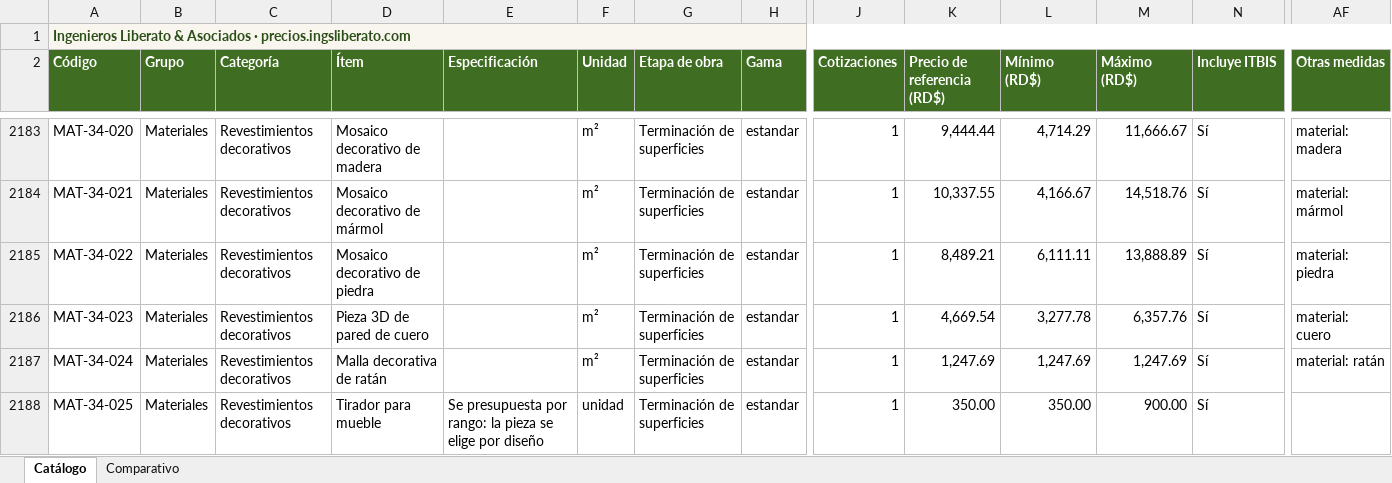
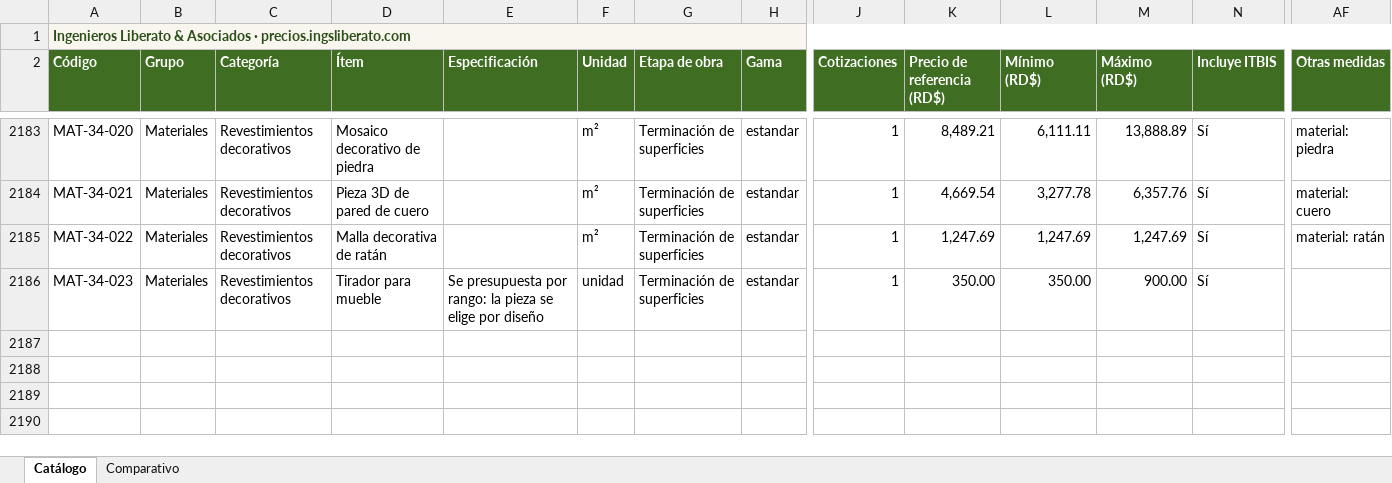
Before and after one commit to arthurliberato/liberato_asocs_website, an Excel workbook: precios/descargas/precios-construccion-rd.xlsx, sheet Catálogo, drawn as a sheet; only a part is shown, gaps mark what is left out; values as stored, in another font and other column widths than the file's, no borders; charts and pictures not drawn; rows hold the shown columns only; the diff covers the shown part only; the diff names each change by its address in the sheet, - before the commit and + after, or states it on an @@ line.

```diff
--- a/precios/descargas/precios-construccion-rd.xlsx (sheet Catálogo)
+++ b/precios/descargas/precios-construccion-rd.xlsx (sheet Catálogo)
-D2183 (Ítem): Mosaico decorativo de madera
+D2183 (Ítem): Mosaico decorativo de piedra
-K2183 (Precio de referencia (RD$)): 9,444.44
+K2183 (Precio de referencia (RD$)): 8,489.21
-L2183 (Mínimo (RD$)): 4,714.29
+L2183 (Mínimo (RD$)): 6,111.11
-M2183 (Máximo (RD$)): 11,666.67
+M2183 (Máximo (RD$)): 13,888.89
-AF2183 (Otras medidas): material: madera
+AF2183 (Otras medidas): material: piedra
-D2184 (Ítem): Mosaico decorativo de mármol
+D2184 (Ítem): Pieza 3D de pared de cuero
-K2184 (Precio de referencia (RD$)): 10,337.55
+K2184 (Precio de referencia (RD$)): 4,669.54
-L2184 (Mínimo (RD$)): 4,166.67
+L2184 (Mínimo (RD$)): 3,277.78
-M2184 (Máximo (RD$)): 14,518.76
+M2184 (Máximo (RD$)): 6,357.76
-AF2184 (Otras medidas): material: mármol
+AF2184 (Otras medidas): material: cuero
-D2185 (Ítem): Mosaico decorativo de piedra
+D2185 (Ítem): Malla decorativa de ratán
-K2185 (Precio de referencia (RD$)): 8,489.21
+K2185 (Precio de referencia (RD$)): 1,247.69
-L2185 (Mínimo (RD$)): 6,111.11
+L2185 (Mínimo (RD$)): 1,247.69
-M2185 (Máximo (RD$)): 13,888.89
+M2185 (Máximo (RD$)): 1,247.69
-AF2185 (Otras medidas): material: piedra
+AF2185 (Otras medidas): material: ratán
-D2186 (Ítem): Pieza 3D de pared de cuero
+D2186 (Ítem): Tirador para mueble
-E2186 (Especificación): (empty)
+E2186 (Especificación): Se presupuesta por rango: la pieza se elige por diseño
-F2186 (Unidad): m²
+F2186 (Unidad): unidad
-K2186 (Precio de referencia (RD$)): 4,669.54
+K2186 (Precio de referencia (RD$)): 350.00
-L2186 (Mínimo (RD$)): 3,277.78
+L2186 (Mínimo (RD$)): 350.00
-M2186 (Máximo (RD$)): 6,357.76
+M2186 (Máximo (RD$)): 900.00
-AF2186 (Otras medidas): material: cuero
+AF2186 (Otras medidas): (empty)
-row 2187: MAT-34-024 | Materiales | Revestimientos decorativos | Malla decorativa de ratán |  | m² | Terminación de superficies | estandar | 1 | 1,247.69 | 1,247.69 | 1,247.69 | Sí | material: ratán
-row 2188: MAT-34-025 | Materiales | Revestimientos decorativos | Tirador para mueble | Se presupuesta por rango: la pieza se elige por diseño | unidad | Terminación de superficies | estandar | 1 | 350.00 | 350.00 | 900.00 | Sí
```
Also changed, not shown: 31 edited cells elsewhere in this sheet, sheet Comparativo, 11 other files.
